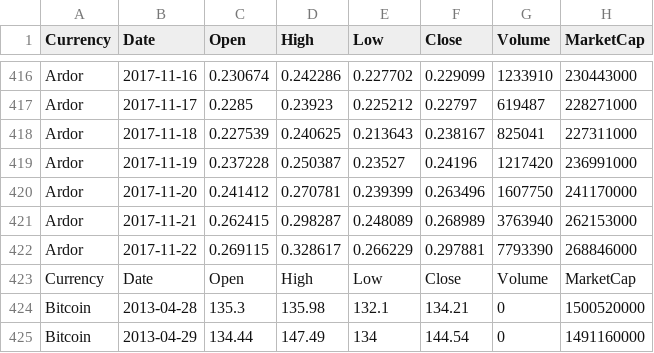
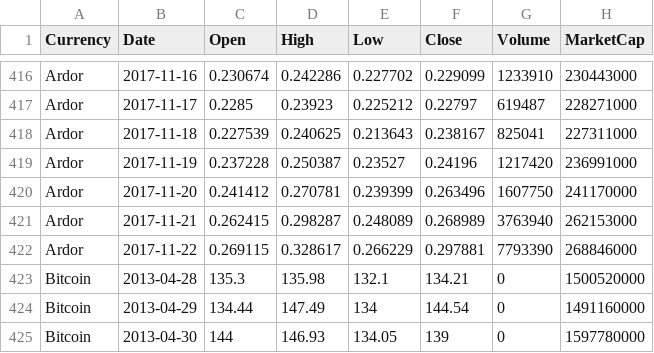
Before and after one commit to EileenWang1996/CryptoData, a CSV file: all_currencies.csv, drawn as a sheet; only a part is shown, gaps mark what is left out; the shorter side is filled out with more unchanged rows.

Commit message:
Edited all_currencies.csv

```diff
--- a/all_currencies.csv
+++ b/all_currencies.csv
@@ -422,3 +422,2 @@ Ardor,2017-11-21,0.262415,0.298287,0.248089,0.268989,3763940,262153000
 Ardor,2017-11-22,0.269115,0.328617,0.266229,0.297881,7793390,268846000
-Currency,Date,Open,High,Low,Close,Volume,MarketCap
 Bitcoin,2013-04-28,135.3,135.98,132.1,134.21,0,1500520000
```
